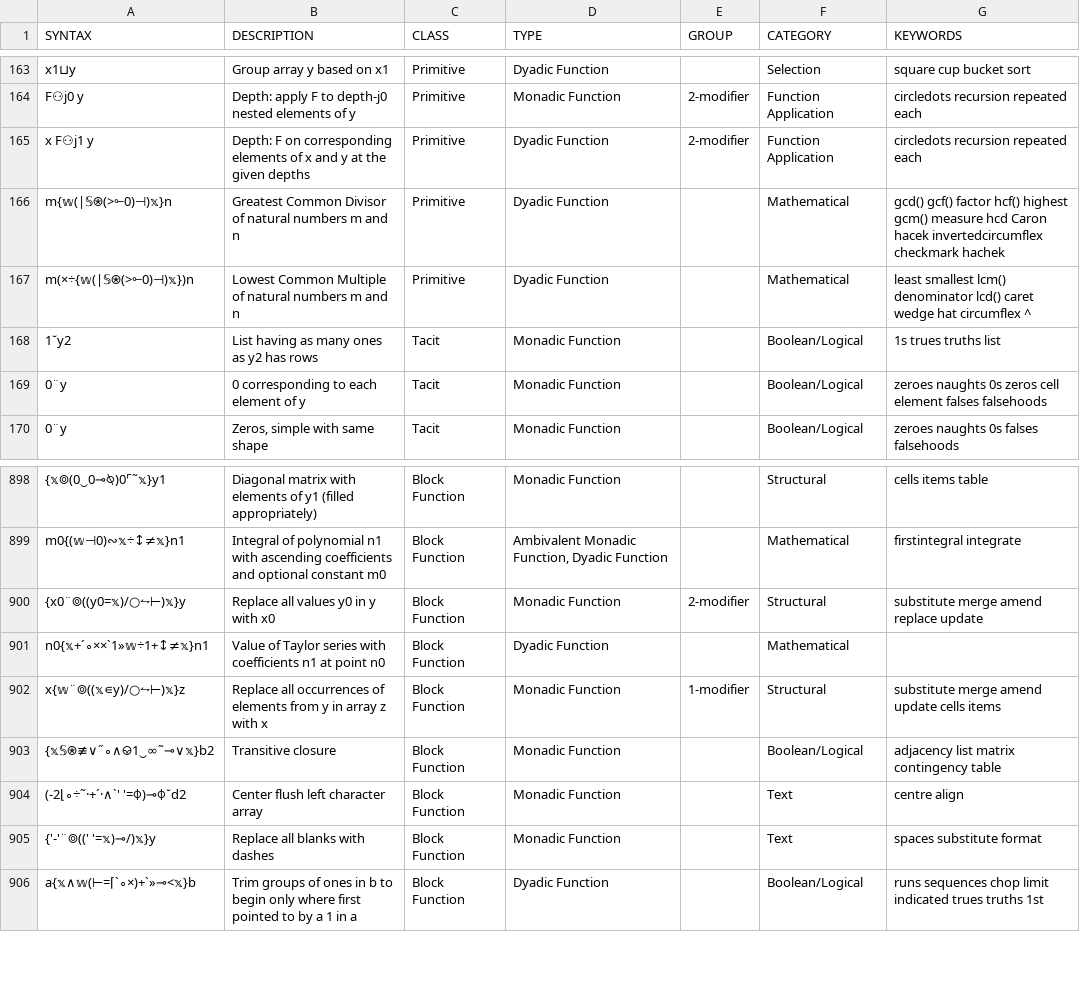
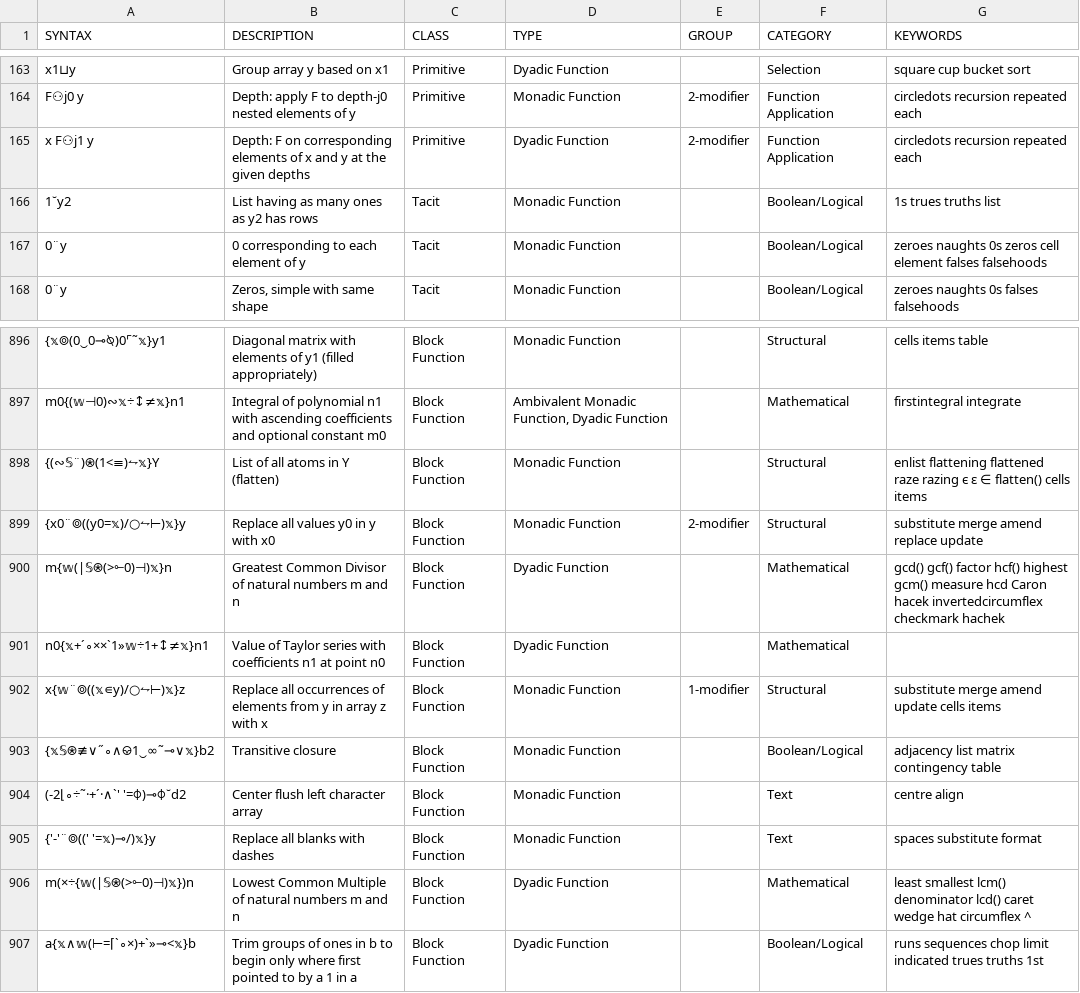
Before and after one commit to mlochbaum/bqncrate, a TSV file: table.tsv, drawn as a sheet; only a part is shown, gaps mark what is left out; removed rows and columns are numbered as before the commit, all else as after; the diff names each change by its address in the sheet, - before the commit and + after, or states it on an @@ line.

Commit message:
Add flatten function

```diff
--- a/table.tsv
+++ b/table.tsv
-row 166: m{𝕨(|𝕊⍟(>⟜0)⊣)𝕩}n | Greatest Common Divisor of natural numbers m and n | Primitive | Dyadic Function |  | Mathematical | gcd() gcf() factor hcf() highest gcm() measure hcd Caron hacek invertedcircumflex checkmark hachek
-row 167: m(×÷{𝕨(|𝕊⍟(>⟜0)⊣)𝕩})n | Lowest Common Multiple of natural numbers m and n | Primitive | Dyadic Function |  | Mathematical | least smallest lcm() denominator lcd() caret wedge hat circumflex ^
+row 898: {(∾𝕊¨)⍟(1<≡)⥊𝕩}Y | List of all atoms in Y (flatten) | Block Function | Monadic Function |  | Structural | enlist flattening flattened raze razing ϵ ε ∈ flatten() cells items
+row 900: m{𝕨(|𝕊⍟(>⟜0)⊣)𝕩}n | Greatest Common Divisor of natural numbers m and n | Block Function | Dyadic Function |  | Mathematical | gcd() gcf() factor hcf() highest gcm() measure hcd Caron hacek invertedcircumflex checkmark hachek
+row 906: m(×÷{𝕨(|𝕊⍟(>⟜0)⊣)𝕩})n | Lowest Common Multiple of natural numbers m and n | Block Function | Dyadic Function |  | Mathematical | least smallest lcm() denominator lcd() caret wedge hat circumflex ^
```
